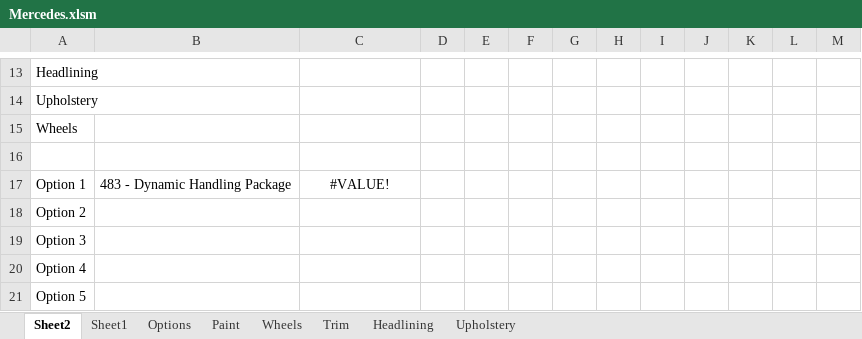
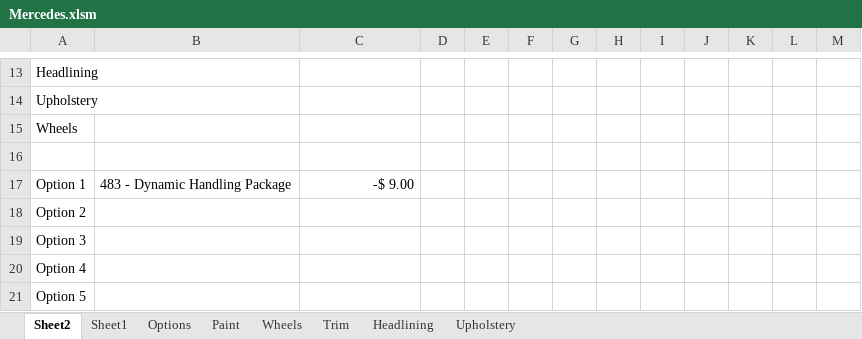
Before and after one commit to bhoole/Vehicle_Quoting_Platform, an Excel workbook: Mercedes.xlsm, sheet Sheet2, drawn as a sheet; only a part is shown, gaps mark what is left out; values as stored, in another font and other column widths than the file's, no borders; the diff names each change by its address in the sheet, - before the commit and + after, or states it on an @@ line.

Commit message:
Removed logic errors except for 1

```diff
--- a/Mercedes.xlsm (sheet Sheet2)
+++ b/Mercedes.xlsm (sheet Sheet2)
-C17: #VALUE!
+C17: -$ 9.00
-C17 alignment: center
+C17 alignment: right
```
